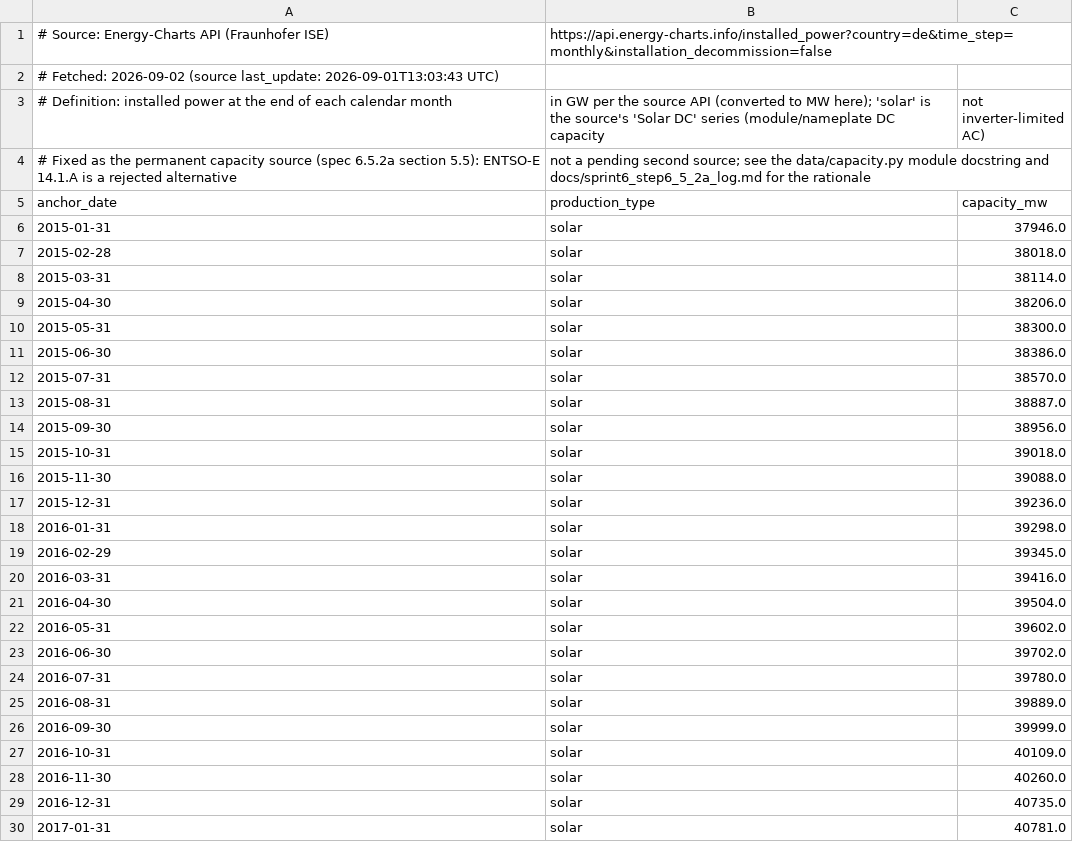
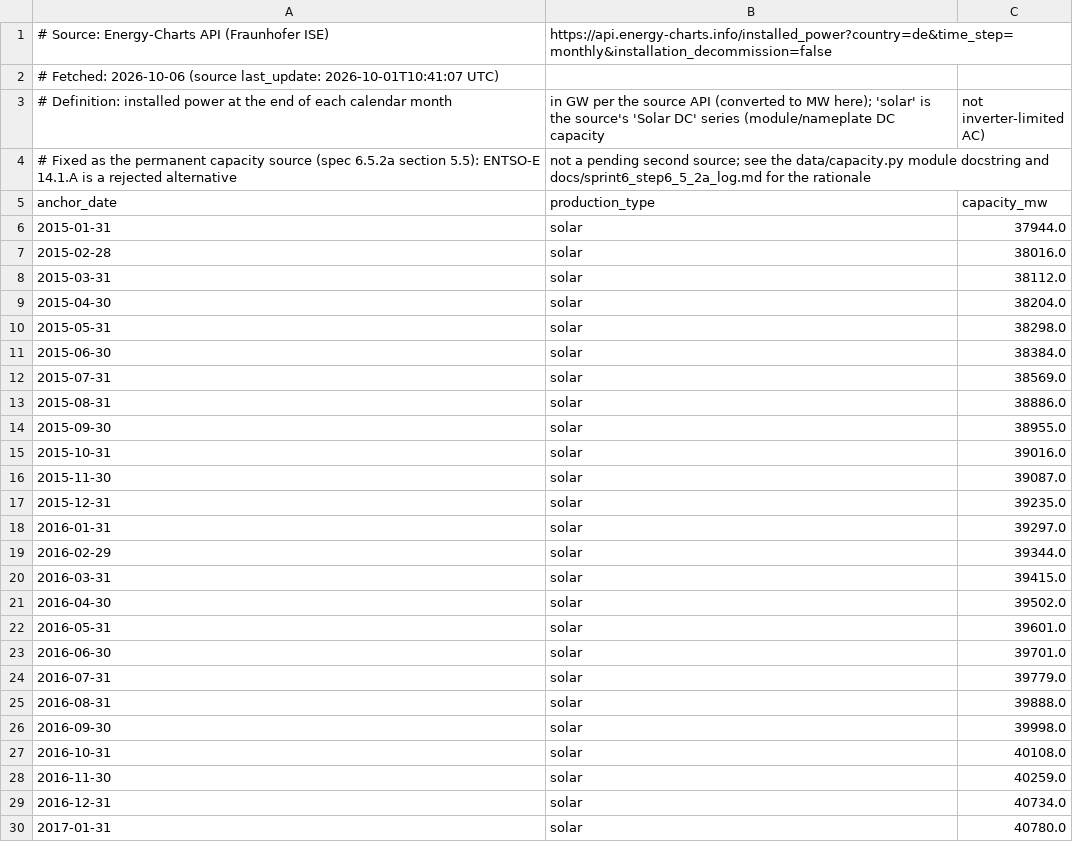
Before and after one commit to soentkeblindow/day-ahead-forecast-live-ops, a CSV file: data/capacity_anchors_public_registry.csv, drawn as a sheet; only a part is shown; the diff covers the shown part only.

```diff
--- a/data/capacity_anchors_public_registry.csv
+++ b/data/capacity_anchors_public_registry.csv
@@ -1,3 +1,3 @@
 # Source: Energy-Charts API (Fraunhofer ISE), https://api.energy-charts.info/installed_power?country=de&time_step=monthly&installation_decommission=false
-# Fetched: 2026-09-02 (source last_update: 2026-09-01T13:03:43 UTC)
+# Fetched: 2026-10-06 (source last_update: 2026-10-01T10:41:07 UTC)
 # Definition: installed power at the end of each calendar month, in GW per the source API (converted to MW here); 'solar' is the source's 'Solar DC' series (module/nameplate DC capacity, not inverter-limited AC)
@@ -5,26 +5,26 @@
 anchor_date,production_type,capacity_mw
-2015-01-31,solar,37946.0
-2015-02-28,solar,38018.0
-2015-03-31,solar,38114.0
-2015-04-30,solar,38206.0
-2015-05-31,solar,38300.0
-2015-06-30,solar,38386.0
-2015-07-31,solar,38570.0
-2015-08-31,solar,38887.0
-2015-09-30,solar,38956.0
-2015-10-31,solar,39018.0
-2015-11-30,solar,39088.0
-2015-12-31,solar,39236.0
-2016-01-31,solar,39298.0
-2016-02-29,solar,39345.0
-2016-03-31,solar,39416.0
-2016-04-30,solar,39504.0
-2016-05-31,solar,39602.0
-2016-06-30,solar,39702.0
-2016-07-31,solar,39780.0
-2016-08-31,solar,39889.0
-2016-09-30,solar,39999.0
-2016-10-31,solar,40109.0
-2016-11-30,solar,40260.0
-2016-12-31,solar,40735.0
-2017-01-31,solar,40781.0
+2015-01-31,solar,37944.0
+2015-02-28,solar,38016.0
+2015-03-31,solar,38112.0
+2015-04-30,solar,38204.0
+2015-05-31,solar,38298.0
+2015-06-30,solar,38384.0
+2015-07-31,solar,38569.0
+2015-08-31,solar,38886.0
+2015-09-30,solar,38955.0
+2015-10-31,solar,39016.0
+2015-11-30,solar,39087.0
+2015-12-31,solar,39235.0
+2016-01-31,solar,39297.0
+2016-02-29,solar,39344.0
+2016-03-31,solar,39415.0
+2016-04-30,solar,39502.0
+2016-05-31,solar,39601.0
+2016-06-30,solar,39701.0
+2016-07-31,solar,39779.0
+2016-08-31,solar,39888.0
+2016-09-30,solar,39998.0
+2016-10-31,solar,40108.0
+2016-11-30,solar,40259.0
+2016-12-31,solar,40734.0
+2017-01-31,solar,40780.0
```
Also changed, not shown: 3 added rows and 145 edited cells elsewhere in this file.
